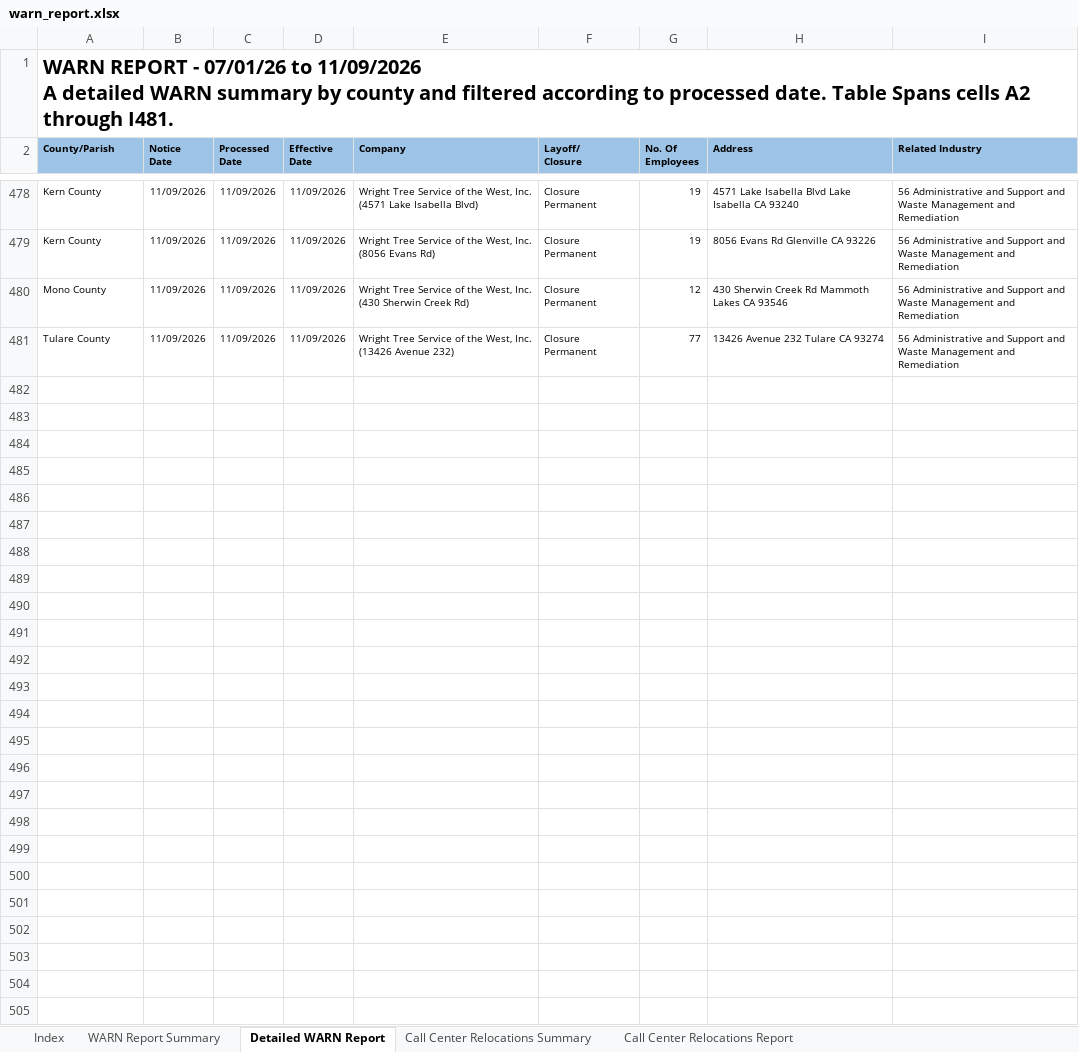
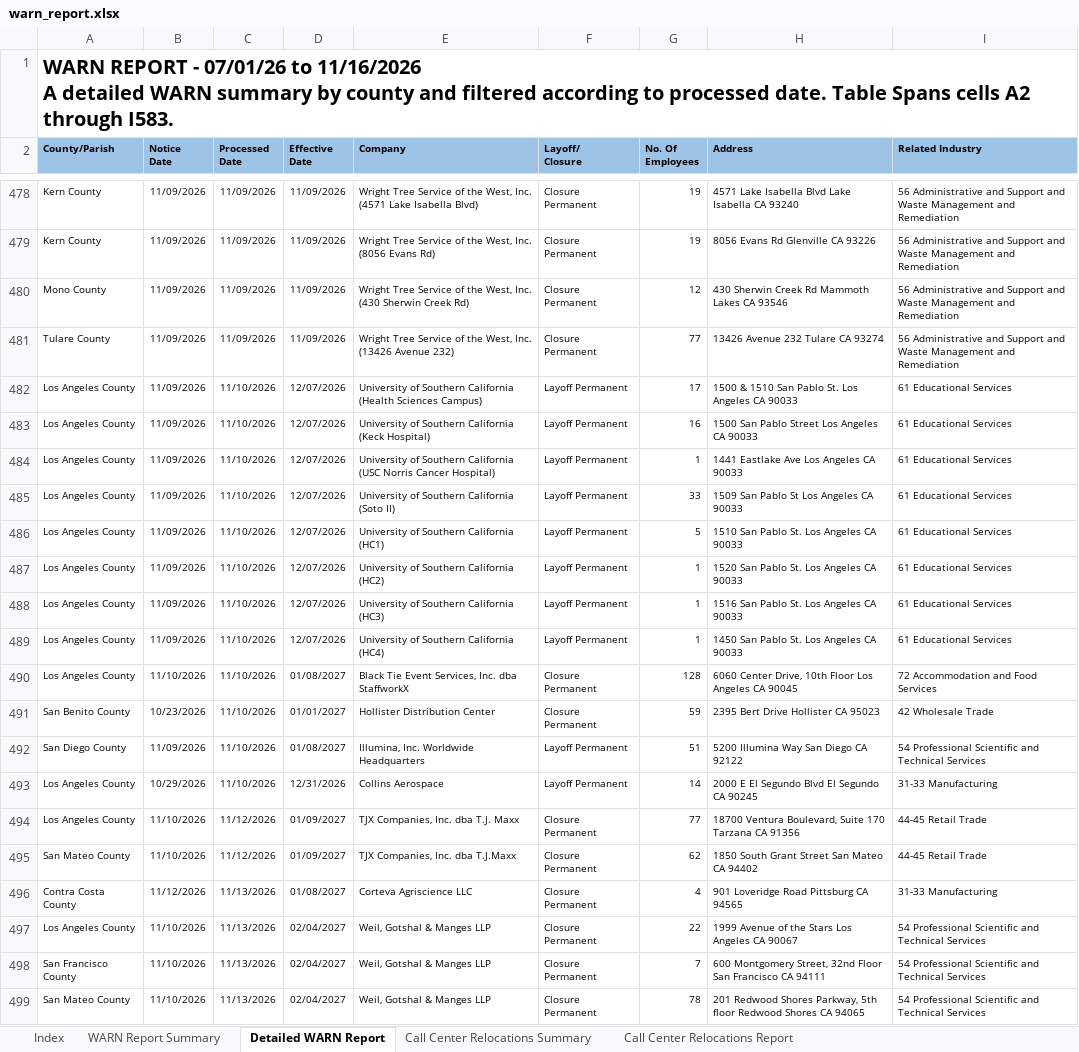
Before and after one commit to KristiJChoi/warnalerts, an Excel workbook: data/warn_report.xlsx, sheet Detailed WARN Report, drawn as a sheet; only a part is shown, gaps mark what is left out; values as stored, in another font and other column widths than the file's, no borders; table styles not drawn; ↵ is a line break in a cell; the diff covers the shown part only; the diff names each change by its address in the sheet, - before the commit and + after, or states it on an @@ line.

Commit message:
chore: update WARN cache and subscriber data

```diff
--- a/data/warn_report.xlsx (sheet Detailed WARN Report)
+++ b/data/warn_report.xlsx (sheet Detailed WARN Report)
-A1 (County/Parish): …07/01/26 to 11/09/2026 ↵ A detailed WARN summary by county and filtered according to processed date. Table Spans cells A2 through I481.
+A1 (County/Parish): …07/01/26 to 11/16/2026 ↵ A detailed WARN summary by county and filtered according to processed date. Table Spans cells A2 through I583.
+row 482: Los Angeles County | 11/09/2026 | 11/10/2026 | 12/07/2026 | University of Southern California (Health Sciences Campus) | Layoff Permanent | 17 | 1500 & 1510 San Pablo St. Los Angeles CA 90033 | 61 Educational Services
+row 483: Los Angeles County | 11/09/2026 | 11/10/2026 | 12/07/2026 | University of Southern California (Keck Hospital) | Layoff Permanent | 16 | 1500 San Pablo Street Los Angeles CA 90033 | 61 Educational Services
+row 484: Los Angeles County | 11/09/2026 | 11/10/2026 | 12/07/2026 | University of Southern California (USC Norris Cancer Hospital) | Layoff Permanent | 1 | 1441 Eastlake Ave Los Angeles CA 90033 | 61 Educational Services
+row 485: Los Angeles County | 11/09/2026 | 11/10/2026 | 12/07/2026 | University of Southern California (Soto II) | Layoff Permanent | 33 | 1509 San Pablo St Los Angeles CA 90033 | 61 Educational Services
+row 486: Los Angeles County | 11/09/2026 | 11/10/2026 | 12/07/2026 | University of Southern California (HC1) | Layoff Permanent | 5 | 1510 San Pablo St. Los Angeles CA 90033 | 61 Educational Services
+row 487: Los Angeles County | 11/09/2026 | 11/10/2026 | 12/07/2026 | University of Southern California (HC2) | Layoff Permanent | 1 | 1520 San Pablo St. Los Angeles CA 90033 | 61 Educational Services
+row 488: Los Angeles County | 11/09/2026 | 11/10/2026 | 12/07/2026 | University of Southern California (HC3) | Layoff Permanent | 1 | 1516 San Pablo St. Los Angeles CA 90033 | 61 Educational Services
+row 489: Los Angeles County | 11/09/2026 | 11/10/2026 | 12/07/2026 | University of Southern California (HC4) | Layoff Permanent | 1 | 1450 San Pablo St. Los Angeles CA 90033 | 61 Educational Services
+row 490: Los Angeles County | 11/10/2026 | 11/10/2026 | 01/08/2027 | Black Tie Event Services, Inc. dba StaffworkX | Closure Permanent | 128 | 6060 Center Drive, 10th Floor Los Angeles CA 90045 | 72 Accommodation and Food Services
+row 491: San Benito County | 10/23/2026 | 11/10/2026 | 01/01/2027 | Hollister Distribution Center | Closure Permanent | 59 | 2395 Bert Drive Hollister CA 95023 | 42 Wholesale Trade
+row 492: San Diego County | 11/09/2026 | 11/10/2026 | 01/08/2027 | Illumina, Inc. Worldwide Headquarters | Layoff Permanent | 51 | 5200 Illumina Way San Diego CA 92122 | 54 Professional Scientific and Technical Services
+row 493: Los Angeles County | 10/29/2026 | 11/10/2026 | 12/31/2026 | Collins Aerospace | Layoff Permanent | 14 | 2000 E El Segundo Blvd El Segundo CA 90245 | 31-33 Manufacturing
+row 494: Los Angeles County | 11/10/2026 | 11/12/2026 | 01/09/2027 | TJX Companies, Inc. dba T.J. Maxx | Closure Permanent | 77 | 18700 Ventura Boulevard, Suite 170 Tarzana CA 91356 | 44-45 Retail Trade
+row 495: San Mateo County | 11/10/2026 | 11/12/2026 | 01/09/2027 | TJX Companies, Inc. dba T.J.Maxx | Closure Permanent | 62 | 1850 South Grant Street San Mateo CA 94402 | 44-45 Retail Trade
+row 496: Contra Costa County | 11/12/2026 | 11/13/2026 | 01/08/2027 | Corteva Agriscience LLC | Closure Permanent | 4 | 901 Loveridge Road Pittsburg CA 94565 | 31-33 Manufacturing
+row 497: Los Angeles County | 11/10/2026 | 11/13/2026 | 02/04/2027 | Weil, Gotshal & Manges LLP | Closure Permanent | 22 | 1999 Avenue of the Stars Los Angeles CA 90067 | 54 Professional Scientific and Technical Services
+row 498: San Francisco County | 11/10/2026 | 11/13/2026 | 02/04/2027 | Weil, Gotshal & Manges LLP | Closure Permanent | 7 | 600 Montgomery Street, 32nd Floor San Francisco CA 94111 | 54 Professional Scientific and Technical Services
+row 499: San Mateo County | 11/10/2026 | 11/13/2026 | 02/04/2027 | Weil, Gotshal & Manges LLP | Closure Permanent | 78 | 201 Redwood Shores Parkway, 5th floor Redwood Shores CA 94065 | 54 Professional Scientific and Technical Services
```
Also changed, not shown: 84 added rows and 2 edited cells elsewhere in this sheet, sheet WARN Report Summary, sheet Call Center Relocations Report.
